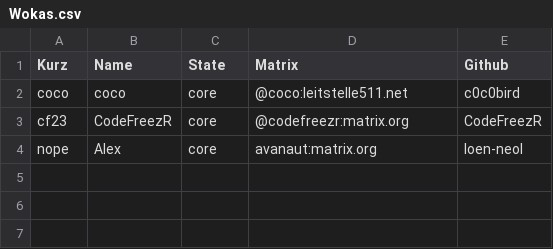
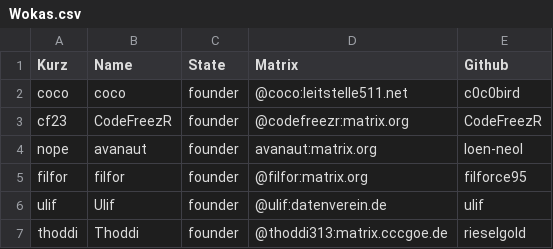
Before and after one commit to WokaCentral/core, a CSV file: Wokas.csv, drawn as a sheet.

Commit message:
Update Wokas.csv

```diff
--- a/Wokas.csv
+++ b/Wokas.csv
@@ -1,4 +1,7 @@
 "Kurz","Name","State","Matrix","Github"
-"coco","coco","core","@coco:leitstelle511.net","c0c0bird "
-"cf23","CodeFreezR","core","@codefreezr:matrix.org","CodeFreezR"
-"nope","Alex","core","avanaut:matrix.org","loen-neol"
+"coco","coco","founder","@coco:leitstelle511.net","c0c0bird "
+"cf23","CodeFreezR","founder","@codefreezr:matrix.org","CodeFreezR"
+"nope","avanaut","founder","avanaut:matrix.org","loen-neol"
+"filfor","filfor","founder","@filfor:matrix.org","filforce95"
+"ulif","Ulif","founder","@ulif:datenverein.de","ulif"
+"thoddi","Thoddi","founder","@thoddi313:matrix.cccgoe.de","rieselgold"
```
